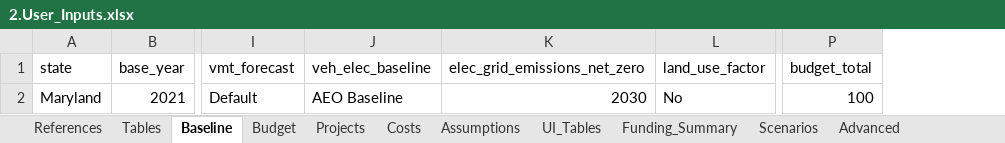
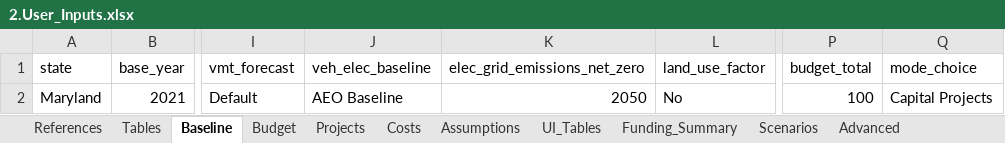
Before and after one commit to camsys/TEACART, an Excel workbook: data/2.User_Inputs.xlsx, sheet Baseline, drawn as a sheet; only a part is shown, gaps mark what is left out; values as stored, in another font and other column widths than the file's, no borders; table styles not drawn; the diff names each change by its address in the sheet, - before the commit and + after, or states it on an @@ line.

```diff
--- a/data/2.User_Inputs.xlsx (sheet Baseline)
+++ b/data/2.User_Inputs.xlsx (sheet Baseline)
+column Q (mode_choice), row 2: Capital Projects
-K2 (elec_grid_emissions_net_zero): 2030
+K2 (elec_grid_emissions_net_zero): 2050
```
Also changed, not shown: sheet Assumptions, sheet Scenarios, 3 other files.
